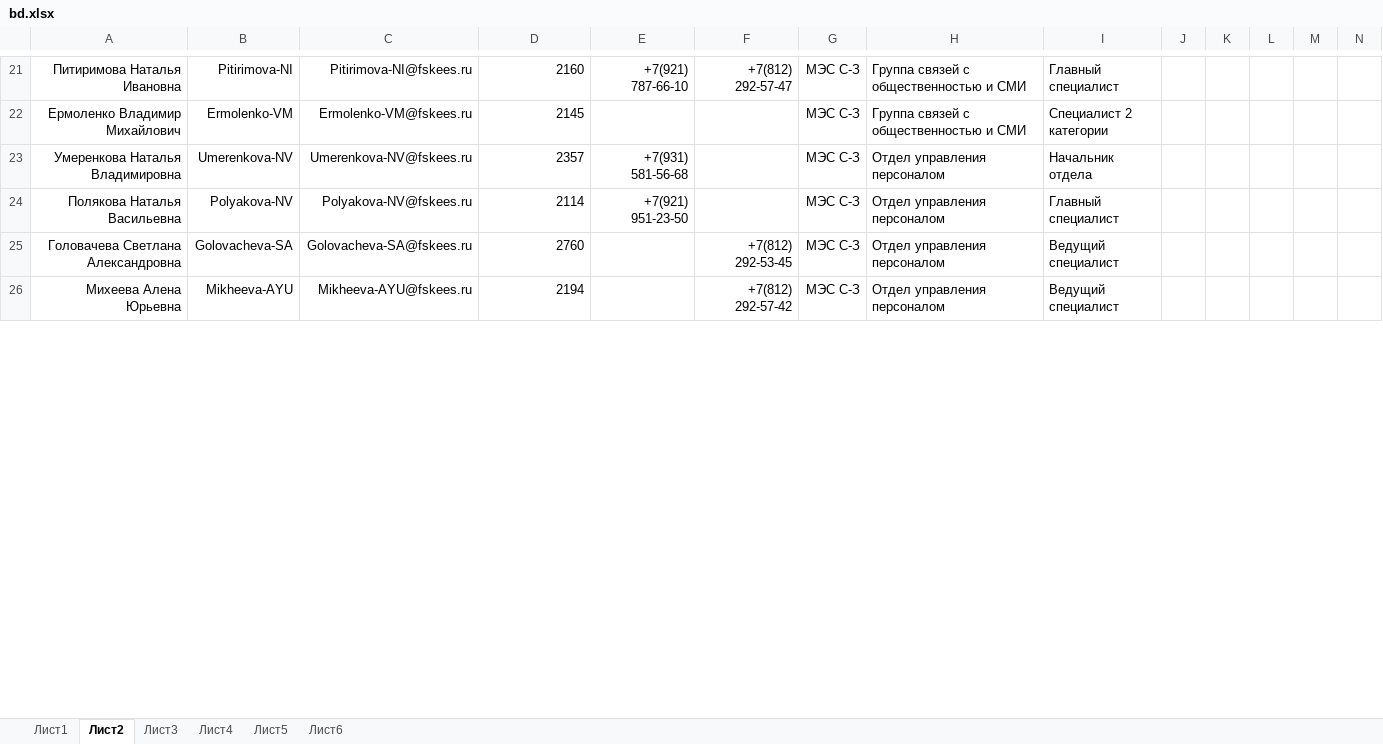
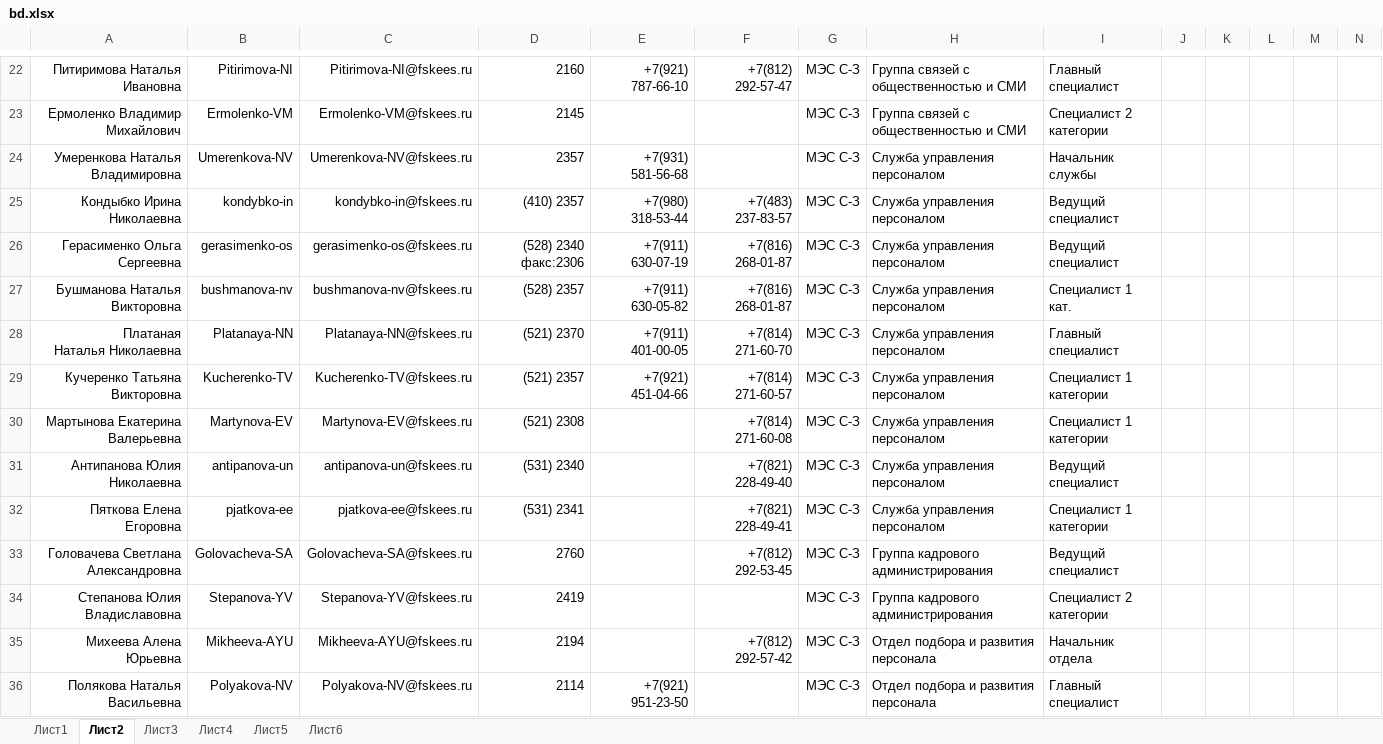
Before and after one commit to pfariseev/Sprkpmes, an Excel workbook: bd/bd.xlsx, sheet Лист2, drawn as a sheet; only a part is shown, gaps mark what is left out; values as stored, in another font and other column widths than the file's, no borders; removed rows and columns are numbered as before the commit, all else as after; rows hold the shown columns only; ↵ is a line break in a cell; the diff covers the shown part only; the diff names each change by its address in the sheet, - before the commit and + after, or states it on an @@ line.

```diff
--- a/bd/bd.xlsx (sheet Лист2)
+++ b/bd/bd.xlsx (sheet Лист2)
-H24: Отдел управления персоналом
+H24: Служба управления персоналом
-I24: Начальник отдела
+I24: Начальник службы
-row 24: Полякова Наталья Васильевна | Polyakova-NV | Polyakova-NV@fskees.ru | 2114 | +7(921) 951-23-50 |  | МЭС С-З | Отдел управления персоналом | Главный специалист
+row 25: Кондыбко Ирина Николаевна | kondybko-in | kondybko-in@fskees.ru | (410) 2357 | +7(980) 318-53-44 | +7(483) 237-83-57 | МЭС С-З | Служба управления персоналом | Ведущий специалист
+row 26: Герасименко Ольга Сергеевна | gerasimenko-os | gerasimenko-os@fskees.ru | (528) 2340 факс:2306 | +7(911) 630-07-19 | +7(816) 268-01-87 | МЭС С-З | Служба управления персоналом | Ведущий специалист
+row 27: Бушманова Наталья Викторовна | bushmanova-nv | bushmanova-nv@fskees.ru | (528) 2357 | +7(911) 630-05-82 | +7(816) 268-01-87 | МЭС С-З | Служба управления персоналом | Специалист 1 кат.
+row 28: Платаная ↵ Наталья Николаевна | Platanaya-NN | Platanaya-NN@fskees.ru | (521) 2370 | +7(911) 401-00-05 | +7(814) 271-60-70 | МЭС С-З | Служба управления персоналом | Главный специалист
+row 29: Кучеренко Татьяна Викторовна | Kucherenko-TV | Kucherenko-TV@fskees.ru | (521) 2357 | +7(921) 451-04-66 | +7(814) 271-60-57 | МЭС С-З | Служба управления персоналом | Специалист 1 категории
+row 30: Мартынова Екатерина Валерьевна | Martynova-EV | Martynova-EV@fskees.ru | (521) 2308 |  | +7(814) 271-60-08 | МЭС С-З | Служба управления персоналом | Специалист 1 категории
+row 31: Антипанова Юлия Николаевна | antipanova-un | antipanova-un@fskees.ru | (531) 2340 |  | +7(821) 228-49-40 | МЭС С-З | Служба управления персоналом | Ведущий специалист
+row 32: Пяткова Елена Егоровна | pjatkova-ee | pjatkova-ee@fskees.ru | (531) 2341 |  | +7(821) 228-49-41 | МЭС С-З | Служба управления персоналом | Специалист 1 категории
-H33: Отдел управления персоналом
+H33: Группа кадрового администрирования
+row 34: Степанова Юлия Владиславовна | Stepanova-YV | Stepanova-YV@fskees.ru | 2419 |  |  | МЭС С-З | Группа кадрового администрирования | Специалист 2 категории
-H35: Отдел управления персоналом
+H35: Отдел подбора и развития персонала
-I35: Ведущий специалист
+I35: Начальник отдела
+row 36: Полякова Наталья Васильевна | Polyakova-NV | Polyakova-NV@fskees.ru | 2114 | +7(921) 951-23-50 |  | МЭС С-З | Отдел подбора и развития персонала | Главный специалист
```
Also changed, not shown: 30 added rows, 17 removed rows and 6 edited cells elsewhere in this sheet, sheet Лист3, sheet Лист5, sheet Лист4.
